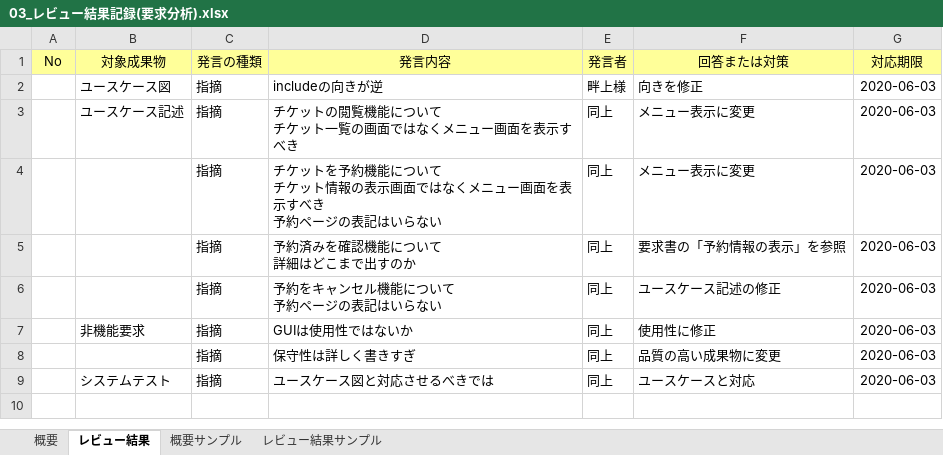
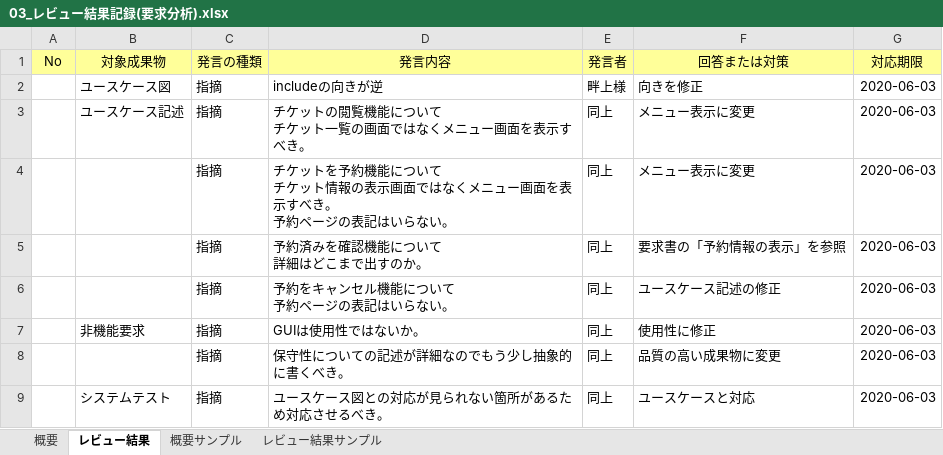
Before and after one commit to t-takei104/MiniProject, an Excel workbook: 議事録/03_レビュー結果記録(要求分析).xlsx, sheet レビュー結果, drawn as a sheet; values as stored, in another font and other column widths than the file's, no borders; ↵ is a line break in a cell; the diff names each change by its address in the sheet, - before the commit and + after, or states it on an @@ line.

Commit message:
指摘事項を受けての変更

```diff
--- a/議事録/03_レビュー結果記録(要求分析).xlsx (sheet レビュー結果)
+++ b/議事録/03_レビュー結果記録(要求分析).xlsx (sheet レビュー結果)
-D3 (発言内容): チケットの閲覧機能について ↵ チケット一覧の画面ではなくメニュー画面を表示すべき
+D3 (発言内容): チケットの閲覧機能について ↵ チケット一覧の画面ではなくメニュー画面を表示すべき。
-D4 (発言内容): …示すべき ↵ 予約ページの表記はいらない
+D4 (発言内容): …示すべき。 ↵ 予約ページの表記はいらない。
-D5 (発言内容): 予約済みを確認機能について ↵ 詳細はどこまで出すのか
+D5 (発言内容): 予約済みを確認機能について ↵ 詳細はどこまで出すのか。
-D6 (発言内容): 予約をキャンセル機能について ↵ 予約ページの表記はいらない
+D6 (発言内容): 予約をキャンセル機能について ↵ 予約ページの表記はいらない。
-D7 (発言内容): GUIは使用性ではないか
+D7 (発言内容): GUIは使用性ではないか。
-D8 (発言内容): 保守性は詳しく書きすぎ
+D8 (発言内容): 保守性についての記述が詳細なのでもう少し抽象的に書くべき。
-D9 (発言内容): ユースケース図と対応させるべきでは
+D9 (発言内容): ユースケース図との対応が見られない箇所があるため対応させるべき。
```
